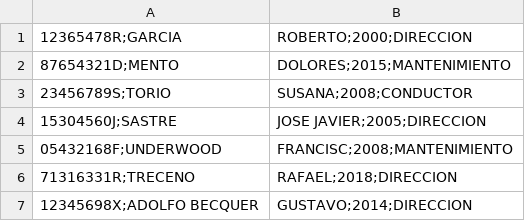
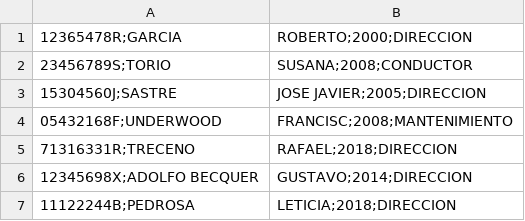
Before and after one commit to rafa13o/GestionEmpresaAutobuses, a CSV file: trabajadores.csv, drawn as a sheet.

```diff
--- a/trabajadores.csv
+++ b/trabajadores.csv
@@ -1,3 +1,2 @@
 12365478R;GARCIA, ROBERTO;2000;DIRECCION
-87654321D;MENTO, DOLORES;2015;MANTENIMIENTO
 23456789S;TORIO, SUSANA;2008;CONDUCTOR
@@ -7 +6,2 @@
 12345698X;ADOLFO BECQUER, GUSTAVO;2014;DIRECCION
+11122244B;PEDROSA, LETICIA;2018;DIRECCION
```
Also changed, not shown: clientes.csv, facturas.csv, 3 other files.
